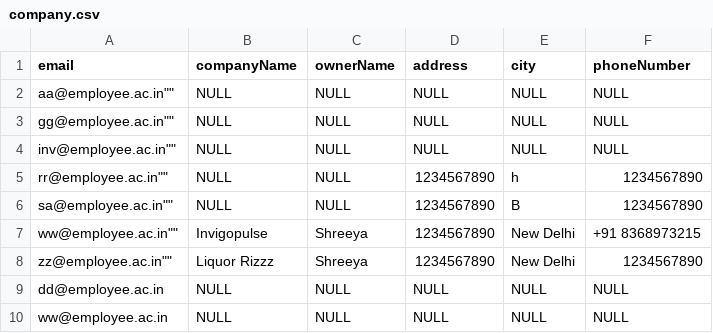
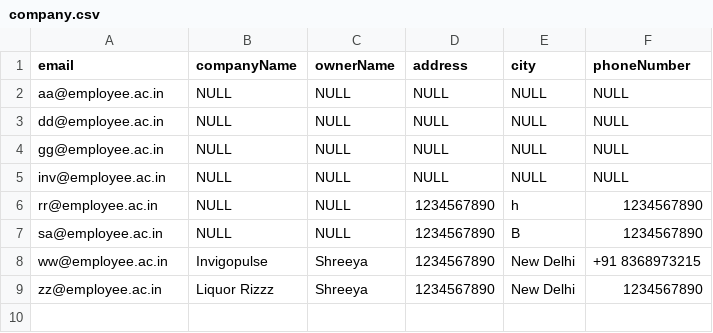
Before and after one commit to ritu456286/InvigoPulse, a CSV file: backend/sql-connect/csv/company.csv, drawn as a sheet.

```diff
--- a/backend/sql-connect/csv/company.csv
+++ b/backend/sql-connect/csv/company.csv
@@ -1,10 +1,9 @@
 email,companyName,ownerName,address,city,phoneNumber
-""aa@employee.ac.in"",NULL,NULL,NULL,NULL,NULL
-""gg@employee.ac.in"",NULL,NULL,NULL,NULL,NULL
-""inv@employee.ac.in"",NULL,NULL,NULL,NULL,NULL
-""rr@employee.ac.in"",NULL,NULL,1234567890,h,1234567890
-""sa@employee.ac.in"",NULL,NULL,1234567890,B,1234567890
-""ww@employee.ac.in"",Invigopulse,Shreeya,1234567890,"New Delhi","+91 8368973215"
-""zz@employee.ac.in"","Liquor Rizzz",Shreeya,1234567890,"New Delhi",1234567890
+aa@employee.ac.in,NULL,NULL,NULL,NULL,NULL
 dd@employee.ac.in,NULL,NULL,NULL,NULL,NULL
-ww@employee.ac.in,NULL,NULL,NULL,NULL,NULL
+gg@employee.ac.in,NULL,NULL,NULL,NULL,NULL
+inv@employee.ac.in,NULL,NULL,NULL,NULL,NULL
+rr@employee.ac.in,NULL,NULL,1234567890,h,1234567890
+sa@employee.ac.in,NULL,NULL,1234567890,B,1234567890
+ww@employee.ac.in,Invigopulse,Shreeya,1234567890,"New Delhi","+91 8368973215"
+zz@employee.ac.in,"Liquor Rizzz",Shreeya,1234567890,"New Delhi",1234567890
```
Also changed, not shown: backend/sql-connect/csv/cart.csv, backend/sql-connect/csv/city.csv, 3 other files.
